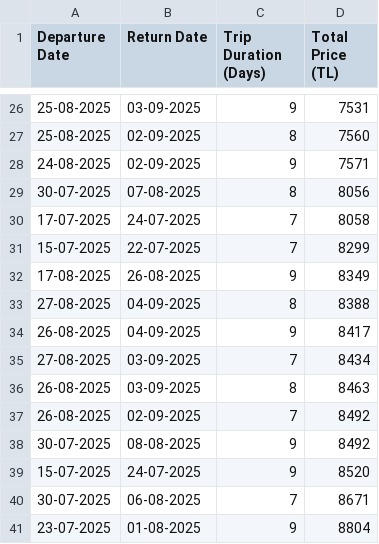
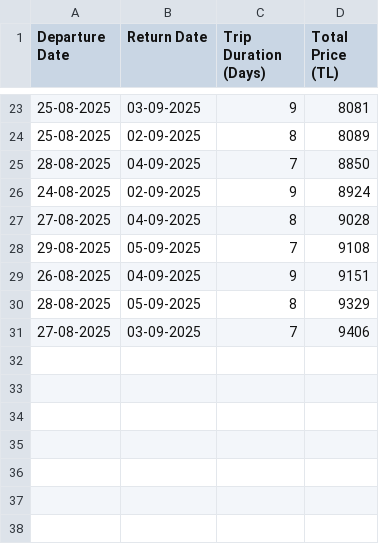
Before and after one commit to asrinsevim/PegasusFlightTracker, a CSV file: previous_results.csv, drawn as a sheet; only a part is shown, gaps mark what is left out; the diff covers the shown part only.

```diff
--- a/previous_results.csv
+++ b/previous_results.csv
@@ -26,16 +23,9 @@ Departure Date,Return Date,Trip Duration (Days),Total Price (TL)
-25-08-2025,03-09-2025,9,7531
-25-08-2025,02-09-2025,8,7560
-24-08-2025,02-09-2025,9,7571
-30-07-2025,07-08-2025,8,8056
-17-07-2025,24-07-2025,7,8058
-15-07-2025,22-07-2025,7,8299
-17-08-2025,26-08-2025,9,8349
-27-08-2025,04-09-2025,8,8388
-26-08-2025,04-09-2025,9,8417
-27-08-2025,03-09-2025,7,8434
-26-08-2025,03-09-2025,8,8463
-26-08-2025,02-09-2025,7,8492
-30-07-2025,08-08-2025,9,8492
-15-07-2025,24-07-2025,9,8520
-30-07-2025,06-08-2025,7,8671
-23-07-2025,01-08-2025,9,8804
+25-08-2025,03-09-2025,9,8081
+25-08-2025,02-09-2025,8,8089
+28-08-2025,04-09-2025,7,8850
+24-08-2025,02-09-2025,9,8924
+27-08-2025,04-09-2025,8,9028
+29-08-2025,05-09-2025,7,9108
+26-08-2025,04-09-2025,9,9151
+28-08-2025,05-09-2025,8,9329
+27-08-2025,03-09-2025,7,9406
```
Also changed, not shown: 11 added rows, 14 removed rows and 10 edited cells elsewhere in this file.
